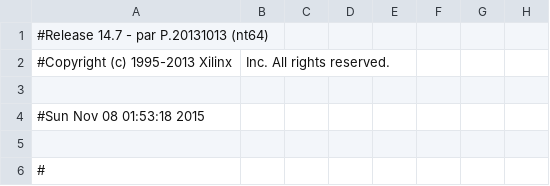
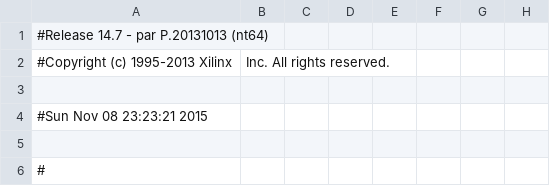
Before and after one commit to kalvin66rocks/CMPEN371, a CSV file: Lab10/lab10_kjb5568_rjl5336/lab10_kjb5568_rjl5336_pad.csv, drawn as a sheet; only a part is shown; the diff names each change by its address in the sheet, - before the commit and + after, or states it on an @@ line.

```diff
--- a/Lab10/lab10_kjb5568_rjl5336/lab10_kjb5568_rjl5336_pad.csv
+++ b/Lab10/lab10_kjb5568_rjl5336/lab10_kjb5568_rjl5336_pad.csv
-A4: #Sun Nov 08 01:53:18 2015
+A4: #Sun Nov 08 23:23:21 2015
```
Also changed, not shown: 44 other files.
